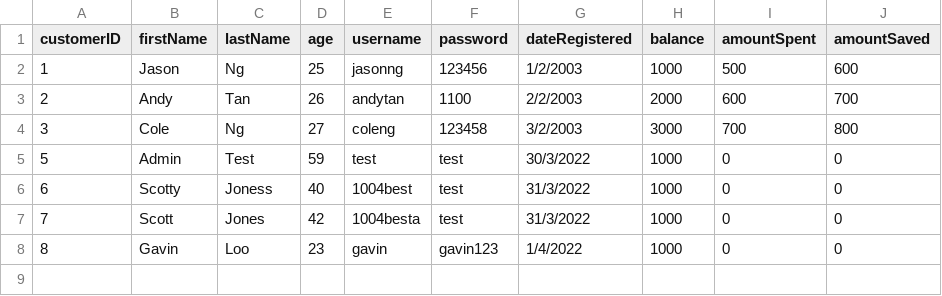
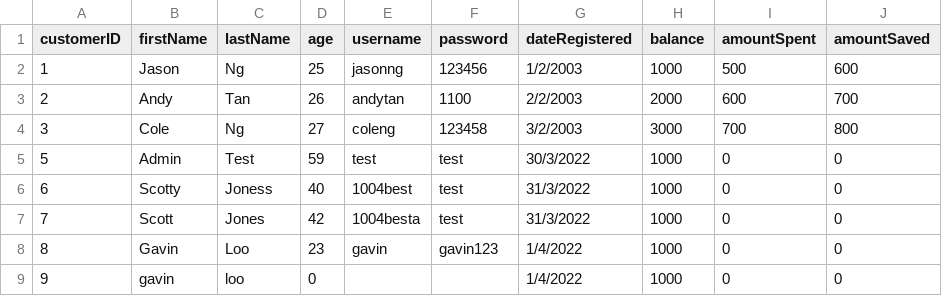
Before and after one commit to rawsashimi1604/1009_BankingSystem, a CSV file: data/customers.csv, drawn as a sheet; the diff names each change by its address in the sheet, - before the commit and + after, or states it on an @@ line.

Commit message:
updated registerAcc ui

```diff
--- a/data/customers.csv
+++ b/data/customers.csv
+row 9: 9 | gavin | loo | 0 |  |  | 1/4/2022 | 1000 | 0 | 0
```
Also changed, not shown: 7 other files.
